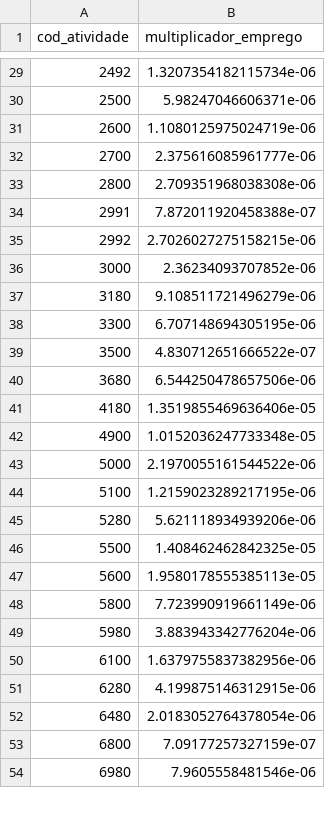
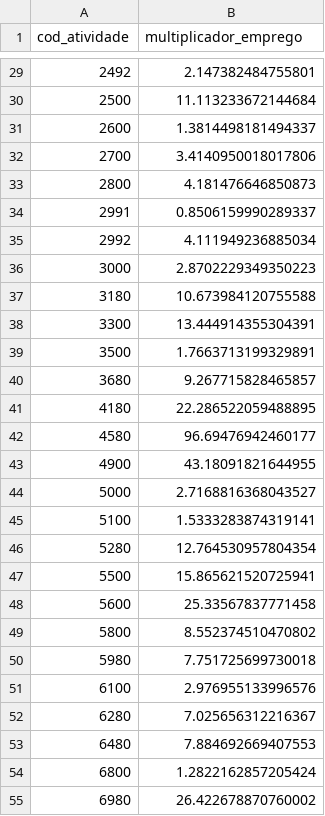
Before and after one commit to amiltonmendes/sdic_vis, a CSV file: vetor_gerador_emprego.csv, drawn as a sheet; only a part is shown, gaps mark what is left out; the diff covers the shown part only.

```diff
--- a/vetor_gerador_emprego.csv
+++ b/vetor_gerador_emprego.csv
@@ -29,26 +29,27 @@ cod_atividade,multiplicador_emprego
-2492,1.3207354182115734e-06
-2500,5.98247046606371e-06
-2600,1.1080125975024719e-06
-2700,2.375616085961777e-06
-2800,2.709351968038308e-06
-2991,7.872011920458388e-07
-2992,2.7026027275158215e-06
-3000,2.36234093707852e-06
-3180,9.108511721496279e-06
-3300,6.707148694305195e-06
-3500,4.830712651666522e-07
-3680,6.544250478657506e-06
-4180,1.3519855469636406e-05
-4900,1.0152036247733348e-05
-5000,2.1970055161544522e-06
-5100,1.2159023289217195e-06
-5280,5.621118934939206e-06
-5500,1.408462462842325e-05
-5600,1.9580178555385113e-05
-5800,7.723990919661149e-06
-5980,3.883943342776204e-06
-6100,1.6379755837382956e-06
-6280,4.199875146312915e-06
-6480,2.0183052764378054e-06
-6800,7.09177257327159e-07
-6980,7.9605558481546e-06
+2492,2.147382484755801
+2500,11.113233672144684
+2600,1.3814498181494337
+2700,3.4140950018017806
+2800,4.181476646850873
+2991,0.8506159990289337
+2992,4.111949236885034
+3000,2.8702229349350223
+3180,10.673984120755588
+3300,13.444914355304391
+3500,1.7663713199329891
+3680,9.267715828465857
+4180,22.286522059488895
+4580,96.69476942460177
+4900,43.18091821644955
+5000,2.7168816368043527
+5100,1.5333283874319141
+5280,12.764530957804354
+5500,15.865621520725941
+5600,25.33567837771458
+5800,8.552374510470802
+5980,7.751725699730018
+6100,2.976955133996576
+6280,7.025656312216367
+6480,7.884692669407553
+6800,1.2822162857205424
+6980,26.422678870760002
```
Also changed, not shown: 40 edited cells elsewhere in this file, indice_ligacao.csv, 2 other files.
